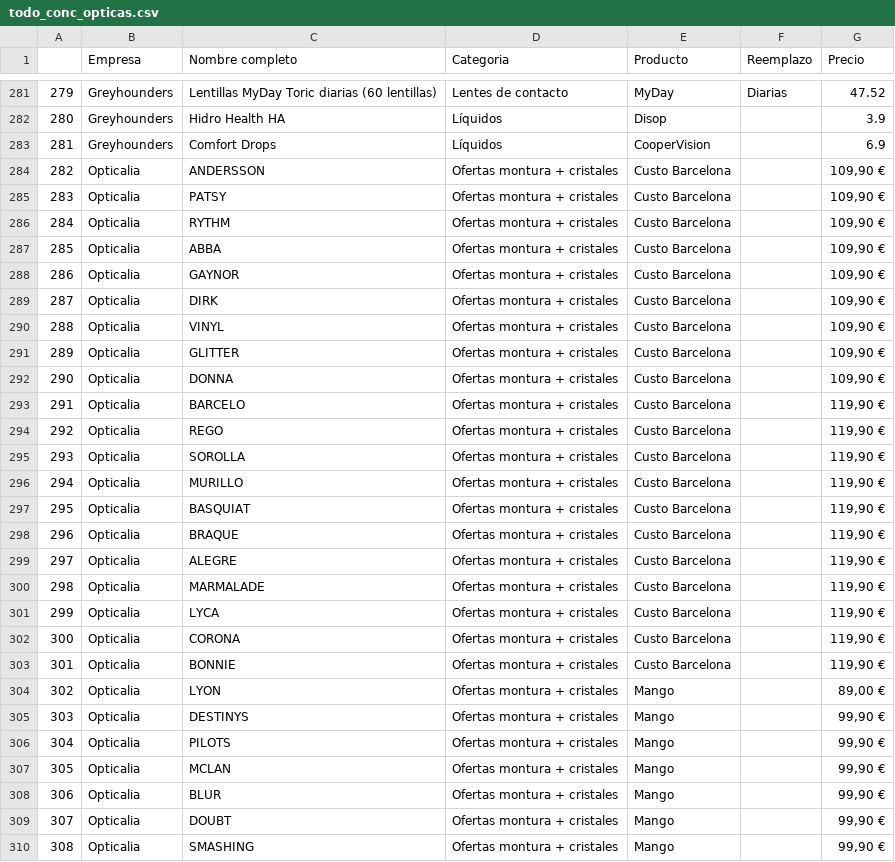
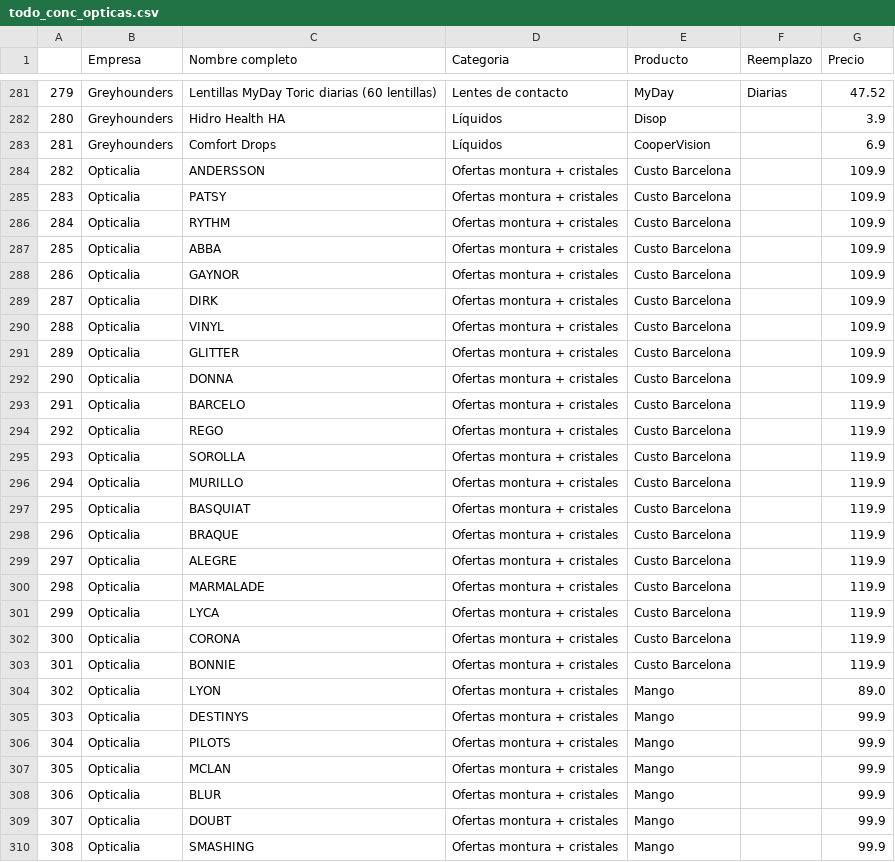
Before and after one commit to Kuja182/Data-Science-PortFolio, a CSV file: Data/Data_main/todo_conc_opticas.csv, drawn as a sheet; only a part is shown, gaps mark what is left out; the diff covers the shown part only.

Commit message:
fix_opticas y avance en opticas

```diff
--- a/Data/Data_main/todo_conc_opticas.csv
+++ b/Data/Data_main/todo_conc_opticas.csv
@@ -283,28 +283,28 @@
 281,Greyhounders,Comfort Drops,Líquidos,CooperVision,,6.9
-282,Opticalia,ANDERSSON,Ofertas montura + cristales,Custo Barcelona,,"109,90 €"
-283,Opticalia,PATSY,Ofertas montura + cristales,Custo Barcelona,,"109,90 €"
-284,Opticalia,RYTHM,Ofertas montura + cristales,Custo Barcelona,,"109,90 €"
-285,Opticalia,ABBA,Ofertas montura + cristales,Custo Barcelona,,"109,90 €"
-286,Opticalia,GAYNOR,Ofertas montura + cristales,Custo Barcelona,,"109,90 €"
-287,Opticalia,DIRK,Ofertas montura + cristales,Custo Barcelona,,"109,90 €"
-288,Opticalia,VINYL,Ofertas montura + cristales,Custo Barcelona,,"109,90 €"
-289,Opticalia,GLITTER,Ofertas montura + cristales,Custo Barcelona,,"109,90 €"
-290,Opticalia,DONNA,Ofertas montura + cristales,Custo Barcelona,,"109,90 €"
-291,Opticalia,BARCELO,Ofertas montura + cristales,Custo Barcelona,,"119,90 €"
-292,Opticalia,REGO,Ofertas montura + cristales,Custo Barcelona,,"119,90 €"
-293,Opticalia,SOROLLA,Ofertas montura + cristales,Custo Barcelona,,"119,90 €"
-294,Opticalia,MURILLO,Ofertas montura + cristales,Custo Barcelona,,"119,90 €"
-295,Opticalia,BASQUIAT,Ofertas montura + cristales,Custo Barcelona,,"119,90 €"
-296,Opticalia,BRAQUE,Ofertas montura + cristales,Custo Barcelona,,"119,90 €"
-297,Opticalia,ALEGRE,Ofertas montura + cristales,Custo Barcelona,,"119,90 €"
-298,Opticalia,MARMALADE,Ofertas montura + cristales,Custo Barcelona,,"119,90 €"
-299,Opticalia,LYCA,Ofertas montura + cristales,Custo Barcelona,,"119,90 €"
-300,Opticalia,CORONA,Ofertas montura + cristales,Custo Barcelona,,"119,90 €"
-301,Opticalia,BONNIE,Ofertas montura + cristales,Custo Barcelona,,"119,90 €"
-302,Opticalia,LYON,Ofertas montura + cristales,Mango,,"89,00 €"
-303,Opticalia,DESTINYS,Ofertas montura + cristales,Mango,,"99,90 €"
-304,Opticalia,PILOTS,Ofertas montura + cristales,Mango,,"99,90 €"
-305,Opticalia,MCLAN,Ofertas montura + cristales,Mango,,"99,90 €"
-306,Opticalia,BLUR,Ofertas montura + cristales,Mango,,"99,90 €"
-307,Opticalia,DOUBT,Ofertas montura + cristales,Mango,,"99,90 €"
-308,Opticalia,SMASHING,Ofertas montura + cristales,Mango,,"99,90 €"
+282,Opticalia,ANDERSSON,Ofertas montura + cristales,Custo Barcelona,,109.9
+283,Opticalia,PATSY,Ofertas montura + cristales,Custo Barcelona,,109.9
+284,Opticalia,RYTHM,Ofertas montura + cristales,Custo Barcelona,,109.9
+285,Opticalia,ABBA,Ofertas montura + cristales,Custo Barcelona,,109.9
+286,Opticalia,GAYNOR,Ofertas montura + cristales,Custo Barcelona,,109.9
+287,Opticalia,DIRK,Ofertas montura + cristales,Custo Barcelona,,109.9
+288,Opticalia,VINYL,Ofertas montura + cristales,Custo Barcelona,,109.9
+289,Opticalia,GLITTER,Ofertas montura + cristales,Custo Barcelona,,109.9
+290,Opticalia,DONNA,Ofertas montura + cristales,Custo Barcelona,,109.9
+291,Opticalia,BARCELO,Ofertas montura + cristales,Custo Barcelona,,119.9
+292,Opticalia,REGO,Ofertas montura + cristales,Custo Barcelona,,119.9
+293,Opticalia,SOROLLA,Ofertas montura + cristales,Custo Barcelona,,119.9
+294,Opticalia,MURILLO,Ofertas montura + cristales,Custo Barcelona,,119.9
+295,Opticalia,BASQUIAT,Ofertas montura + cristales,Custo Barcelona,,119.9
+296,Opticalia,BRAQUE,Ofertas montura + cristales,Custo Barcelona,,119.9
+297,Opticalia,ALEGRE,Ofertas montura + cristales,Custo Barcelona,,119.9
+298,Opticalia,MARMALADE,Ofertas montura + cristales,Custo Barcelona,,119.9
+299,Opticalia,LYCA,Ofertas montura + cristales,Custo Barcelona,,119.9
+300,Opticalia,CORONA,Ofertas montura + cristales,Custo Barcelona,,119.9
+301,Opticalia,BONNIE,Ofertas montura + cristales,Custo Barcelona,,119.9
+302,Opticalia,LYON,Ofertas montura + cristales,Mango,,89.0
+303,Opticalia,DESTINYS,Ofertas montura + cristales,Mango,,99.9
+304,Opticalia,PILOTS,Ofertas montura + cristales,Mango,,99.9
+305,Opticalia,MCLAN,Ofertas montura + cristales,Mango,,99.9
+306,Opticalia,BLUR,Ofertas montura + cristales,Mango,,99.9
+307,Opticalia,DOUBT,Ofertas montura + cristales,Mango,,99.9
+308,Opticalia,SMASHING,Ofertas montura + cristales,Mango,,99.9
```
Also changed, not shown: 93 edited cells elsewhere in this file, 3 other files.
